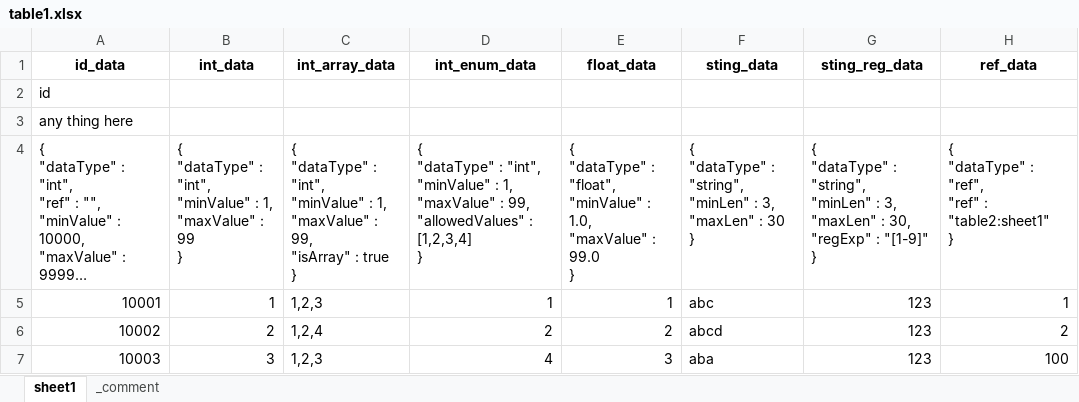
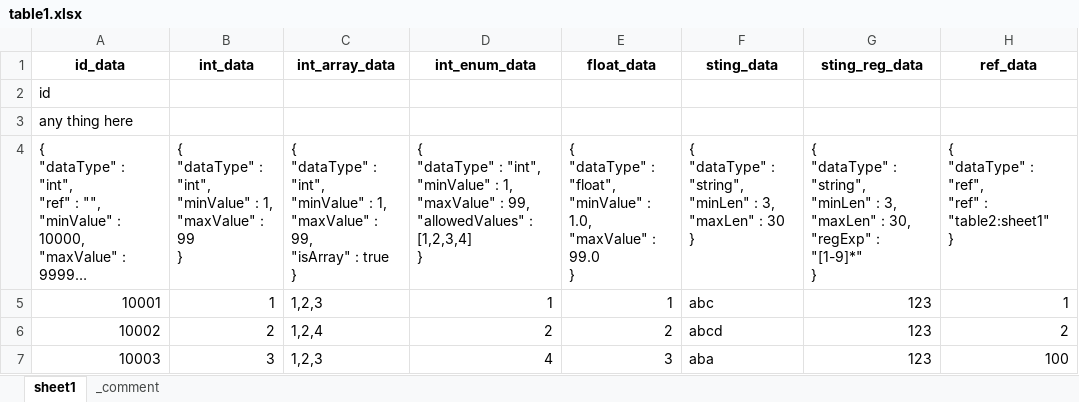
Before and after one commit to Jackzzz126/xlsx-exporter, an Excel workbook: table1.xlsx, sheet sheet1, drawn as a sheet; long unchanged cells end in …; values as stored, in another font and other column widths than the file's, no borders; ↵ is a line break in a cell; the diff names each change by its address in the sheet, - before the commit and + after, or states it on an @@ line.

```diff
--- a/table1.xlsx (sheet sheet1)
+++ b/table1.xlsx (sheet sheet1)
-G4 (sting_reg_data): …"regExp" : "[1-9]" ↵ }
+G4 (sting_reg_data): …"regExp" : "[1-9]*" ↵ }
```
Also changed, not shown: sheet _comment, 1 other file.
